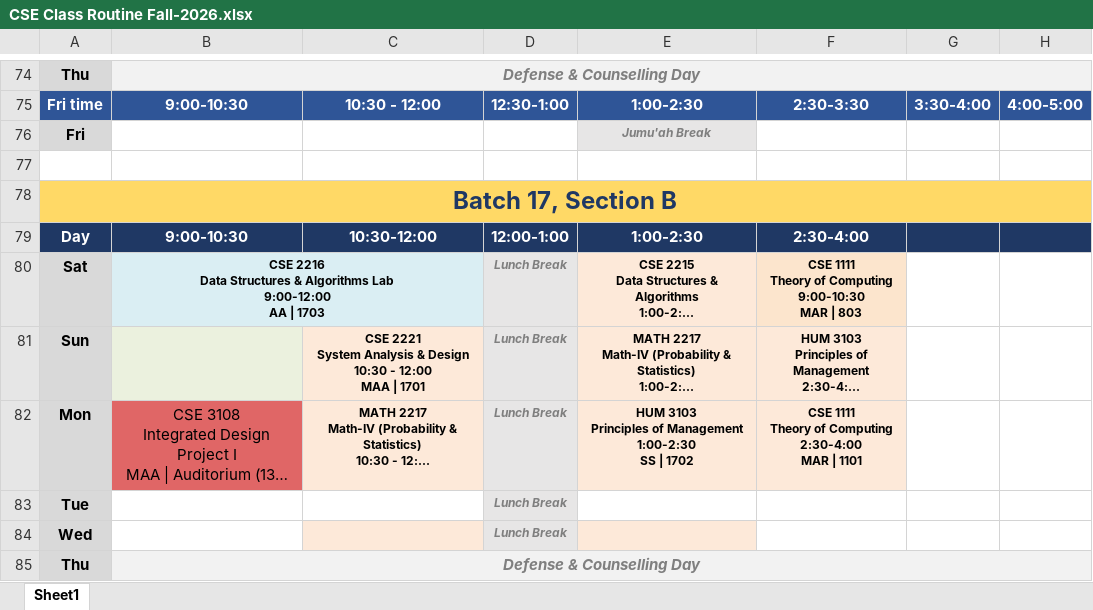
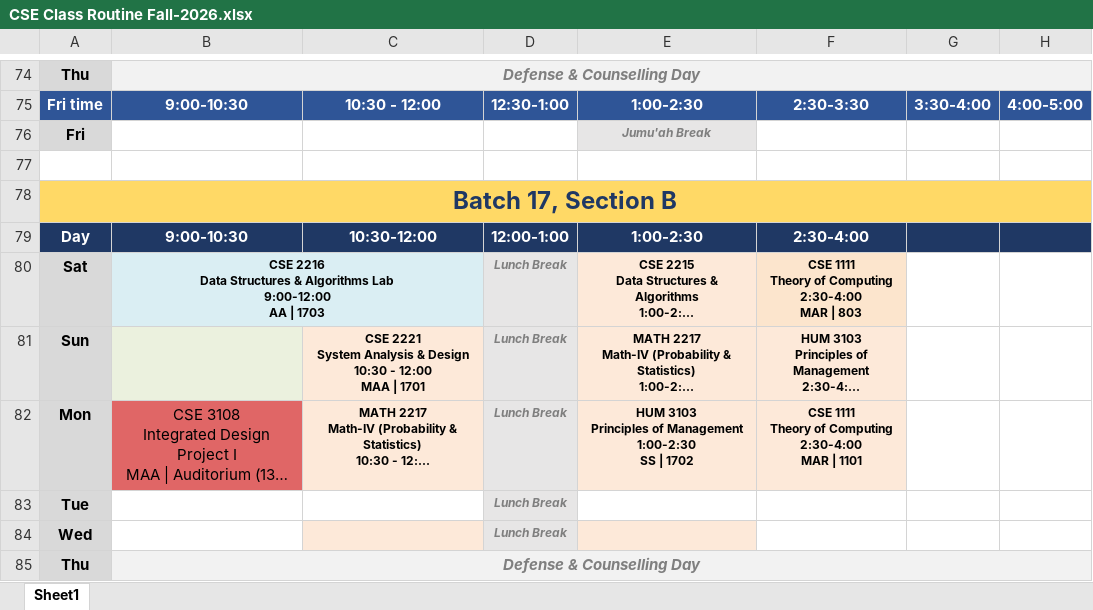
Before and after one commit to RAZINEDU/university-of-scholars, an Excel workbook: public/CSE Class Routine Fall-2026.xlsx, sheet Sheet1, drawn as a sheet; only a part is shown, gaps mark what is left out; long unchanged cells end in …; values as stored, in another font and other column widths than the file's, no borders; ↵ is a line break in a cell; the diff covers the shown part only; the diff names each change by its address in the sheet, - before the commit and + after, or states it on an @@ line.

```diff
--- a/public/CSE Class Routine Fall-2026.xlsx (sheet Sheet1)
+++ b/public/CSE Class Routine Fall-2026.xlsx (sheet Sheet1)
-F80: …of Computing ↵ 9:00-10:30 ↵ MAR |…
+F80: …of Computing ↵ 2:30-4:00 ↵ MAR |…
```
Also changed, not shown: 10 edited cells, cell formats and merged cells elsewhere in this sheet, CSE Class Routine Fall-2026 (1).xlsx, 4 other files.
